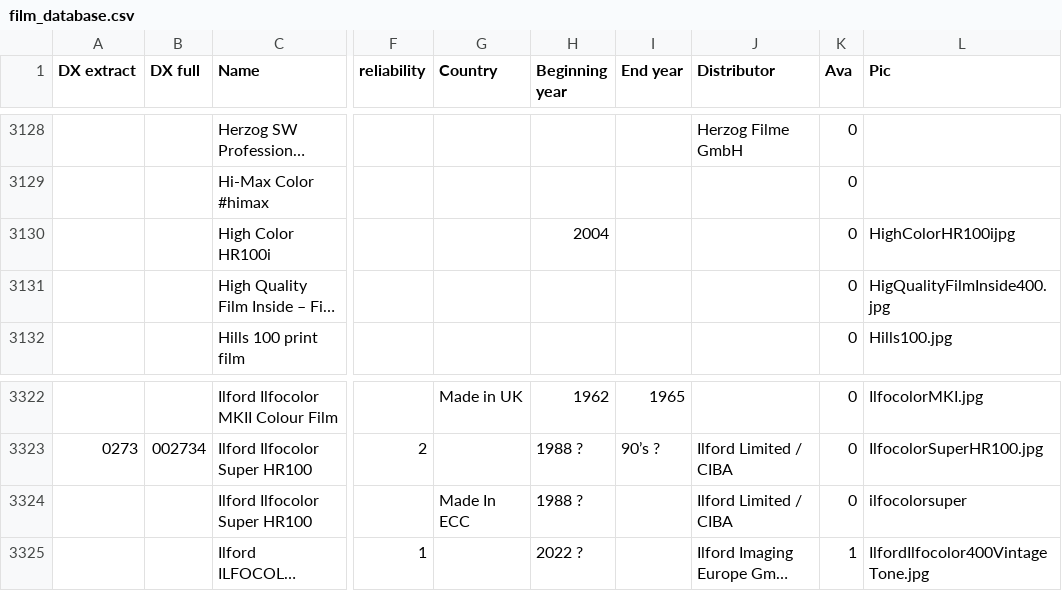
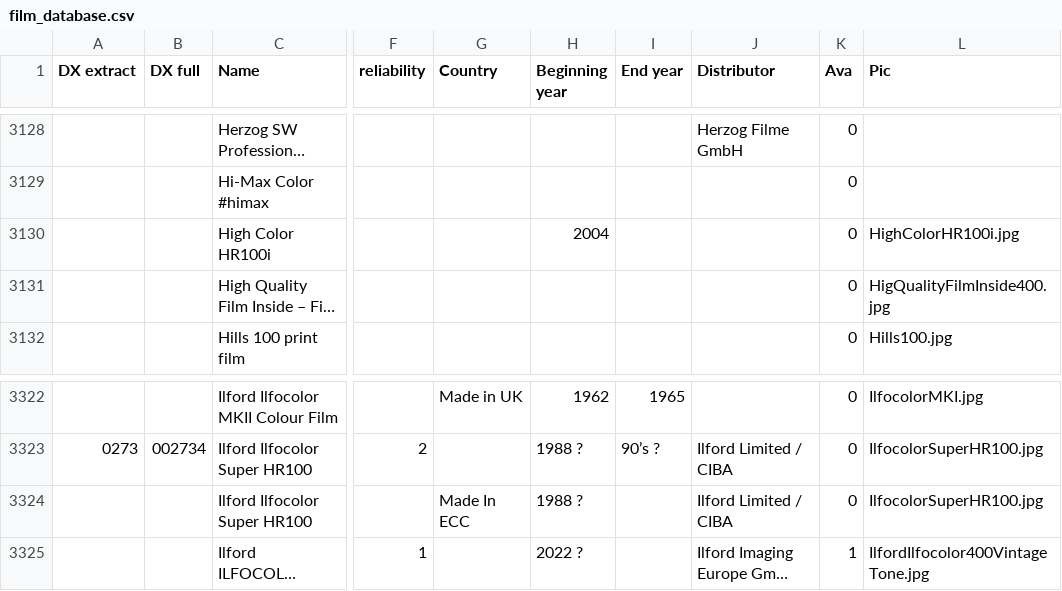
Before and after one commit to dxdatabase/Open-source-film-database, a CSV file: film_database.csv, drawn as a sheet; only a part is shown, gaps mark what is left out; long unchanged cells end in …; the diff names each change by its address in the sheet, - before the commit and + after, or states it on an @@ line.

Commit message:
Fix wrong image url

```diff
--- a/film_database.csv
+++ b/film_database.csv
-L3130 (Pic): HighColorHR100ijpg
+L3130 (Pic): HighColorHR100i.jpg
-L3324 (Pic): ilfocolorsuper
+L3324 (Pic): IlfocolorSuperHR100.jpg
```
